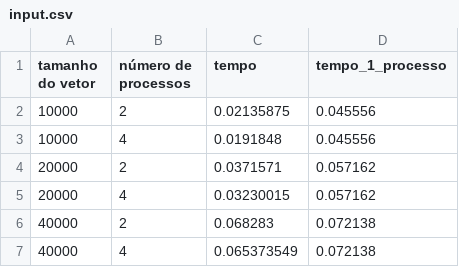
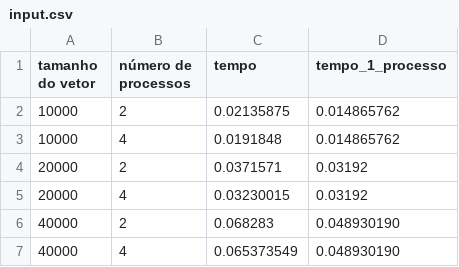
Before and after one commit to joao-loyola/trabalho_2_lab_paralelo, a CSV file: graficos/input.csv, drawn as a sheet.

```diff
--- a/graficos/input.csv
+++ b/graficos/input.csv
@@ -1,7 +1,7 @@
 tamanho do vetor,número de processos,tempo,tempo_1_processo
-10000,2,0.02135875,0.045556
-10000,4,0.0191848,0.045556
-20000,2,0.0371571,0.057162
-20000,4,0.03230015,0.057162
-40000,2,0.068283,0.072138
-40000,4,0.065373549,0.072138
+10000,2,0.02135875,0.014865762
+10000,4,0.0191848,0.014865762
+20000,2,0.0371571,0.03192
+20000,4,0.03230015,0.03192
+40000,2,0.068283,0.048930190
+40000,4,0.065373549,0.048930190
```
Also changed, not shown: 4 other files.
